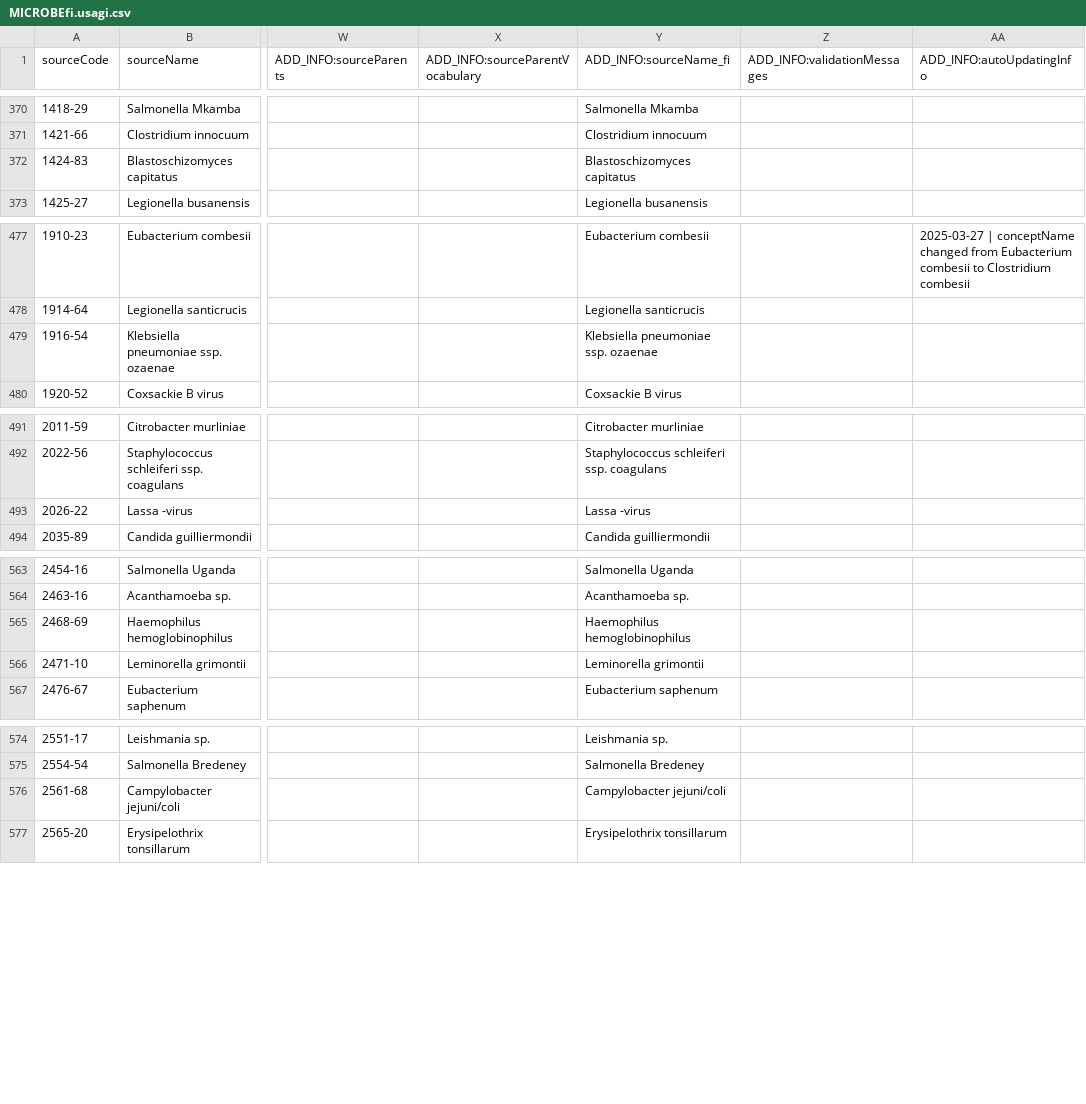
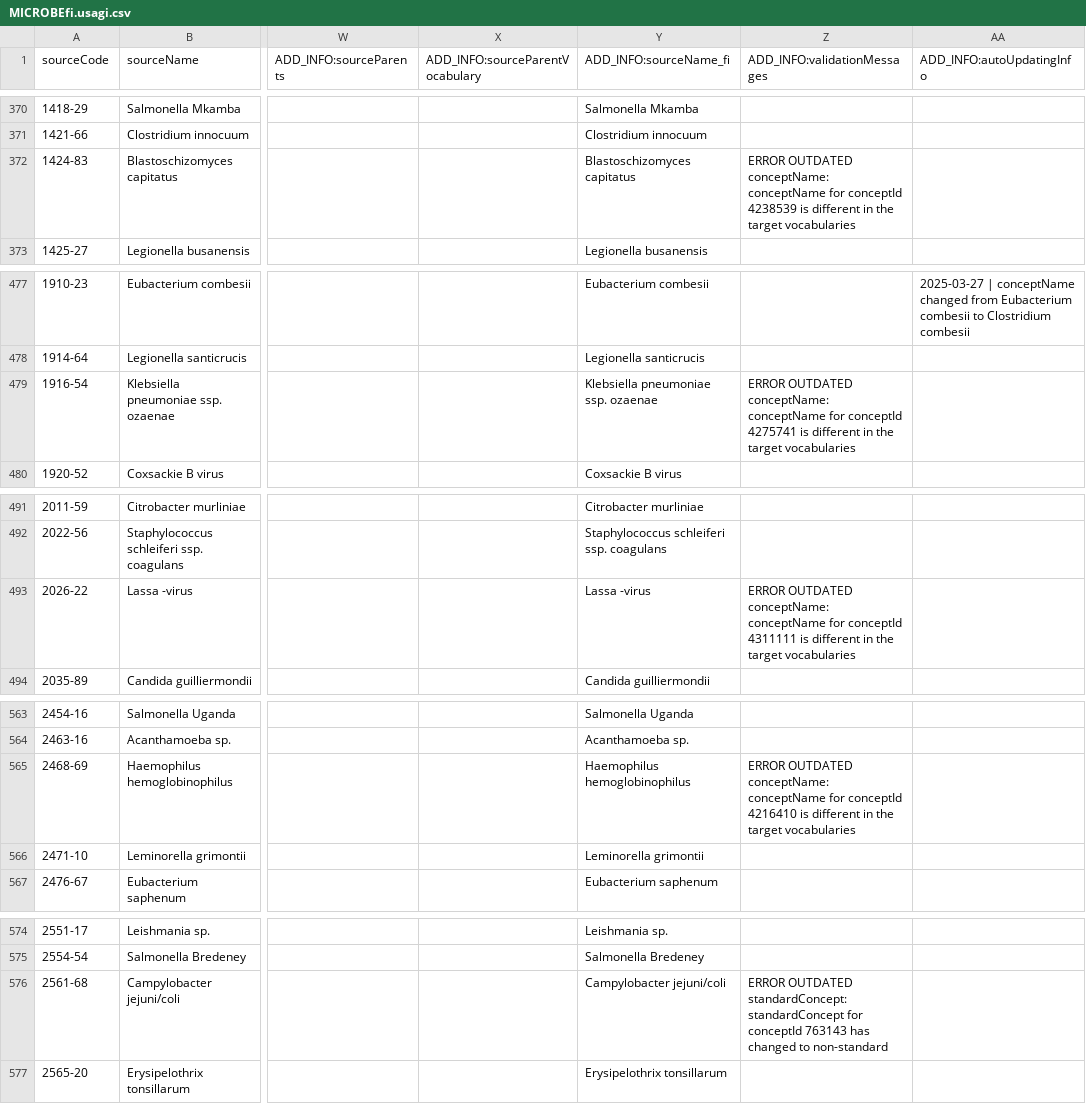
Before and after one commit to FinOMOP/FinOMOP_mappings, a CSV file: VOCABULARIES/MICROBEfi/MICROBEfi.usagi.csv, drawn as a sheet; only a part is shown, gaps mark what is left out; the diff covers the shown part only; the diff names each change by its address in the sheet, - before the commit and + after, or states it on an @@ line.

```diff
--- a/VOCABULARIES/MICROBEfi/MICROBEfi.usagi.csv
+++ b/VOCABULARIES/MICROBEfi/MICROBEfi.usagi.csv
-Z372 (ADD_INFO:validationMessages): (empty)
+Z372 (ADD_INFO:validationMessages): ERROR OUTDATED conceptName: conceptName for conceptId 4238539 is different in the target vocabularies
-Z479 (ADD_INFO:validationMessages): (empty)
+Z479 (ADD_INFO:validationMessages): ERROR OUTDATED conceptName: conceptName for conceptId 4275741 is different in the target vocabularies
-Z493 (ADD_INFO:validationMessages): (empty)
+Z493 (ADD_INFO:validationMessages): ERROR OUTDATED conceptName: conceptName for conceptId 4311111 is different in the target vocabularies
-Z565 (ADD_INFO:validationMessages): (empty)
+Z565 (ADD_INFO:validationMessages): ERROR OUTDATED conceptName: conceptName for conceptId 4216410 is different in the target vocabularies
-Z576 (ADD_INFO:validationMessages): (empty)
+Z576 (ADD_INFO:validationMessages): ERROR OUTDATED standardConcept: standardConcept for conceptId 763143 has changed to non-standard
```
Also changed, not shown: 7 edited cells elsewhere in this file, VOCABULARIES/FHL/FHL.usagi.csv, VOCABULARIES/ICPC/ICPC.usagi.csv, 12 other files.
